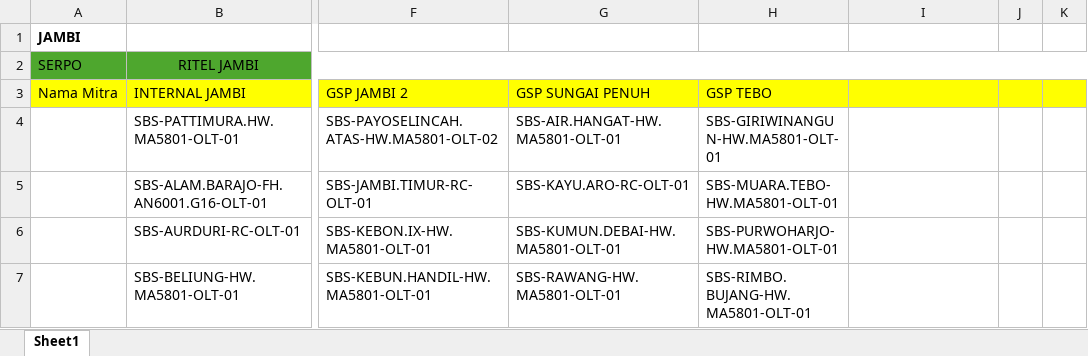
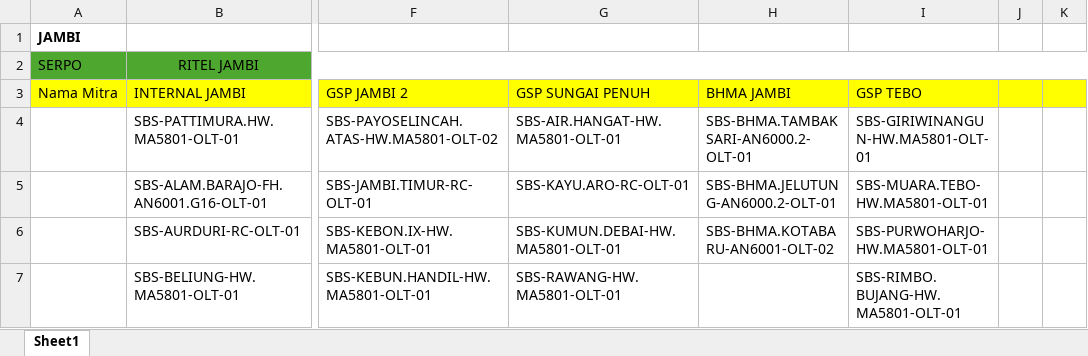
Before and after one commit to muhammadyosa/iconritel, an Excel workbook: public/data/List_Team_Region.xlsx, sheet Sheet1, drawn as a sheet; only a part is shown, gaps mark what is left out; values as stored, in another font and other column widths than the file's, no borders; conditional formats and table styles not drawn; the diff covers the shown part only; the diff names each change by its address in the sheet, - before the commit and + after, or states it on an @@ line.

```diff
--- a/public/data/List_Team_Region.xlsx (sheet Sheet1)
+++ b/public/data/List_Team_Region.xlsx (sheet Sheet1)
-H3: GSP TEBO
+H3: BHMA JAMBI
-I3: (empty)
+I3: GSP TEBO
-H4 (BHMA JAMBI): SBS-GIRIWINANGUN-HW.MA5801-OLT-01
+H4 (BHMA JAMBI): SBS-BHMA.TAMBAKSARI-AN6000.2-OLT-01
-I4 (GSP TEBO): (empty)
+I4 (GSP TEBO): SBS-GIRIWINANGUN-HW.MA5801-OLT-01
-H5 (BHMA JAMBI): SBS-MUARA.TEBO-HW.MA5801-OLT-01
+H5 (BHMA JAMBI): SBS-BHMA.JELUTUNG-AN6000.2-OLT-01
-I5 (GSP TEBO): (empty)
+I5 (GSP TEBO): SBS-MUARA.TEBO-HW.MA5801-OLT-01
-H6 (BHMA JAMBI): SBS-PURWOHARJO-HW.MA5801-OLT-01
+H6 (BHMA JAMBI): SBS-BHMA.KOTABARU-AN6001-OLT-02
-I6 (GSP TEBO): (empty)
+I6 (GSP TEBO): SBS-PURWOHARJO-HW.MA5801-OLT-01
-H7 (BHMA JAMBI): SBS-RIMBO.BUJANG-HW.MA5801-OLT-01
+H7 (BHMA JAMBI): (empty)
-I7 (GSP TEBO): (empty)
+I7 (GSP TEBO): SBS-RIMBO.BUJANG-HW.MA5801-OLT-01
```
Also changed, not shown: 16 edited cells elsewhere in this sheet.
